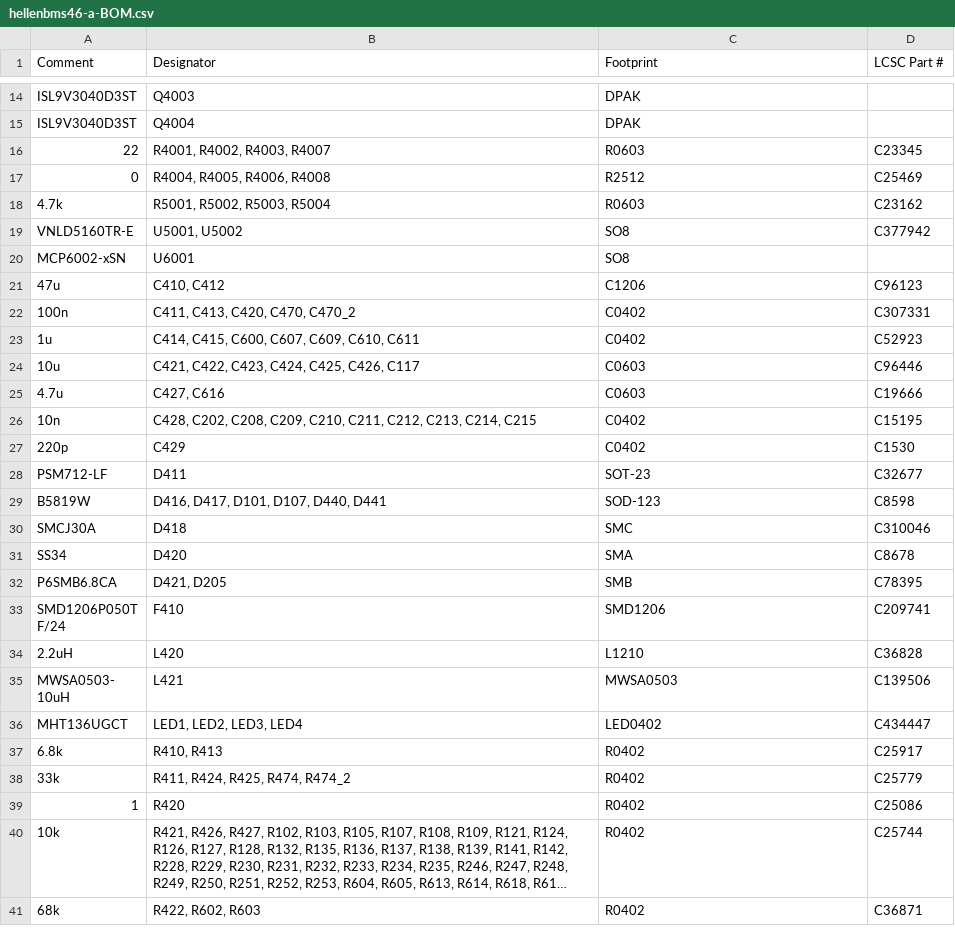
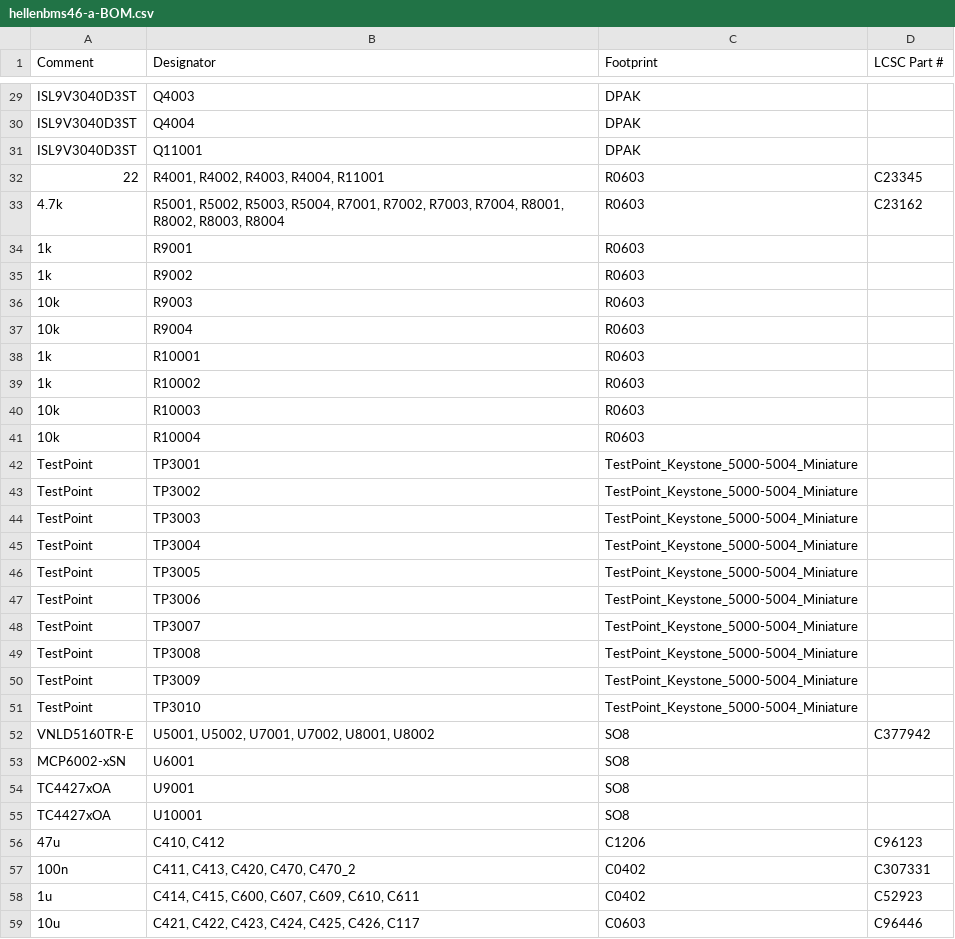
Before and after one commit to Tombotnt/hellenBMS46, a CSV file: boards/hellenbms46-a/board/misc/hellenbms46-a-BOM.csv, drawn as a sheet; only a part is shown, gaps mark what is left out; the shorter side is filled out with more unchanged rows; long unchanged cells end in …; the diff covers the shown part only.

```diff
--- a/boards/hellenbms46-a/board/misc/hellenbms46-a-BOM.csv
+++ b/boards/hellenbms46-a/board/misc/hellenbms46-a-BOM.csv
@@ -15,7 +30,27 @@ Comment,Designator,Footprint,LCSC Part #
 "ISL9V3040D3ST","Q4004","DPAK",""
-"22","R4001, R4002, R4003, R4007","R0603","C23345"
-"0","R4004, R4005, R4006, R4008","R2512","C25469"
-"4.7k","R5001, R5002, R5003, R5004","R0603","C23162"
-"VNLD5160TR-E","U5001, U5002","SO8","C377942"
+"ISL9V3040D3ST","Q11001","DPAK",""
+"22","R4001, R4002, R4003, R4004, R11001","R0603","C23345"
+"4.7k","R5001, R5002, R5003, R5004, R7001, R7002, R7003, R7004, R8001, R8002, R8003, R8004","R0603","C23162"
+"1k","R9001","R0603",""
+"1k","R9002","R0603",""
+"10k","R9003","R0603",""
+"10k","R9004","R0603",""
+"1k","R10001","R0603",""
+"1k","R10002","R0603",""
+"10k","R10003","R0603",""
+"10k","R10004","R0603",""
+"TestPoint","TP3001","TestPoint_Keystone_5000-5004_Miniature",""
+"TestPoint","TP3002","TestPoint_Keystone_5000-5004_Miniature",""
+"TestPoint","TP3003","TestPoint_Keystone_5000-5004_Miniature",""
+"TestPoint","TP3004","TestPoint_Keystone_5000-5004_Miniature",""
+"TestPoint","TP3005","TestPoint_Keystone_5000-5004_Miniature",""
+"TestPoint","TP3006","TestPoint_Keystone_5000-5004_Miniature",""
+"TestPoint","TP3007","TestPoint_Keystone_5000-5004_Miniature",""
+"TestPoint","TP3008","TestPoint_Keystone_5000-5004_Miniature",""
+"TestPoint","TP3009","TestPoint_Keystone_5000-5004_Miniature",""
+"TestPoint","TP3010","TestPoint_Keystone_5000-5004_Miniature",""
+"VNLD5160TR-E","U5001, U5002, U7001, U7002, U8001, U8002","SO8","C377942"
 "MCP6002-xSN","U6001","SO8",""
+"TC4427xOA","U9001","SO8",""
+"TC4427xOA","U10001","SO8",""
 "47u","C410, C412","C1206","C96123"
```
Also changed, not shown: 15 added rows, 1 moved row and 4 edited cells elsewhere in this file, boards/hellenbms46-a/board/hellenbms46-a-BOM-JLC.csv, boards/hellenbms46-a/board/hellenbms46-a-CPL.csv, 39 other files.
